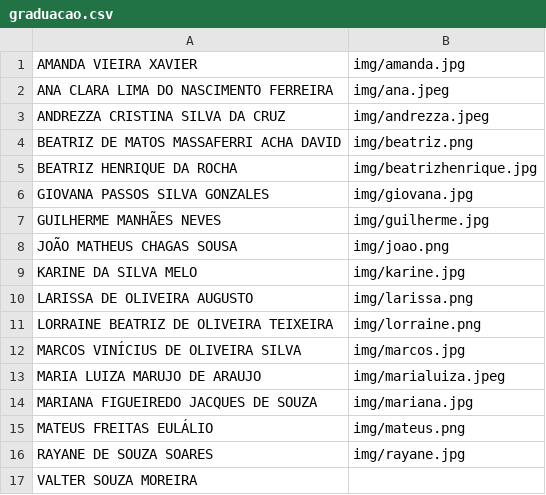
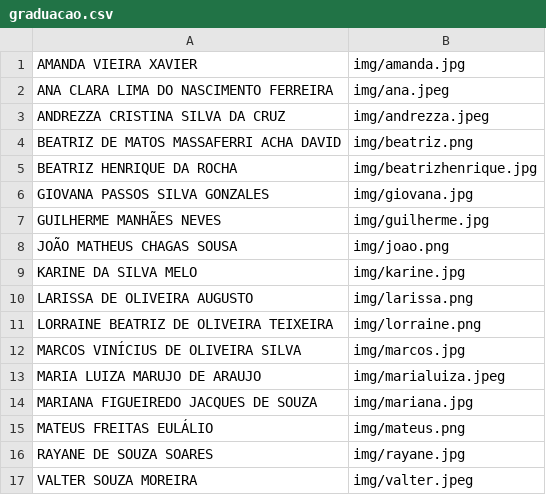
Before and after one commit to netunodigital/prh20, a CSV file: graduacao.csv, drawn as a sheet.

Commit message:
Add files via upload

```diff
--- a/graduacao.csv
+++ b/graduacao.csv
@@ -16,2 +16,2 @@ MATEUS FREITAS EULÁLIO;img/mateus.png
 RAYANE DE SOUZA SOARES;img/rayane.jpg
-VALTER SOUZA MOREIRA;
+VALTER SOUZA MOREIRA;img/valter.jpeg
```
